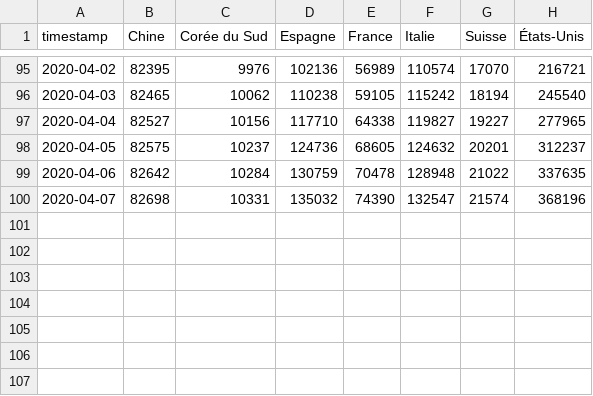
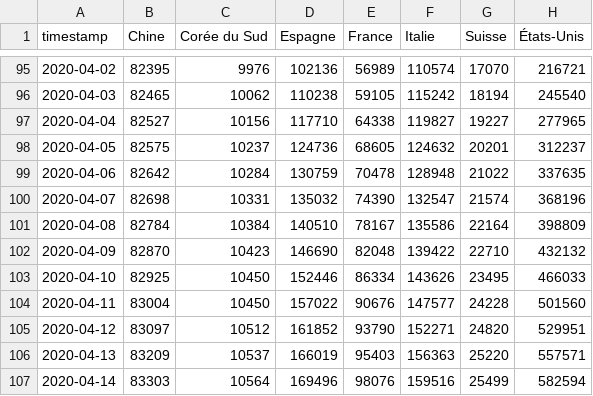
Before and after one commit to labsletemps/coronavirus-world-map-evolution, a CSV file: data/cases_timestamp.csv, drawn as a sheet; only a part is shown, gaps mark what is left out; the diff names each change by its address in the sheet, - before the commit and + after, or states it on an @@ line.

Commit message:
data update

```diff
--- a/data/cases_timestamp.csv
+++ b/data/cases_timestamp.csv
+row 101: 2020-04-08 | 82784 | 10384 | 140510 | 78167 | 135586 | 22164 | 398809
+row 102: 2020-04-09 | 82870 | 10423 | 146690 | 82048 | 139422 | 22710 | 432132
+row 103: 2020-04-10 | 82925 | 10450 | 152446 | 86334 | 143626 | 23495 | 466033
+row 104: 2020-04-11 | 83004 | 10450 | 157022 | 90676 | 147577 | 24228 | 501560
+row 105: 2020-04-12 | 83097 | 10512 | 161852 | 93790 | 152271 | 24820 | 529951
+row 106: 2020-04-13 | 83209 | 10537 | 166019 | 95403 | 156363 | 25220 | 557571
+row 107: 2020-04-14 | 83303 | 10564 | 169496 | 98076 | 159516 | 25499 | 582594
```
Also changed, not shown: data/c3-cantons-switzerland.csv, data/c3-linegraph-ch.csv, 7 other files.
